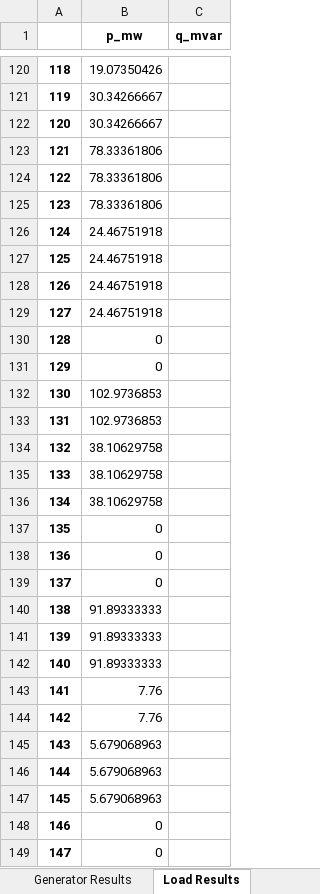
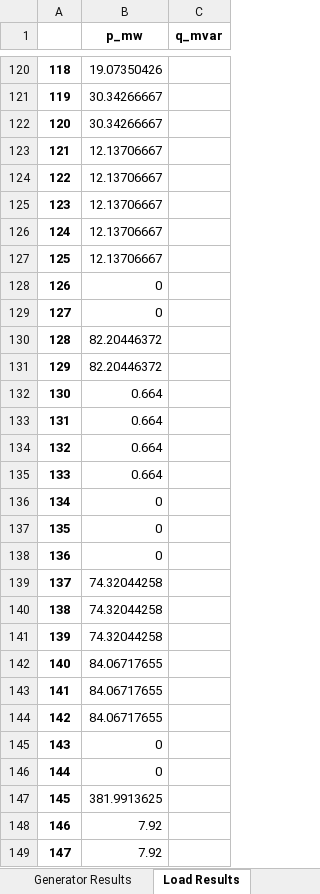
Before and after one commit to yemi02/dissertation, an Excel workbook: results/dc_opf_results.xlsx, sheet Load Results, drawn as a sheet; only a part is shown, gaps mark what is left out; values as stored, in another font and other column widths than the file's, no borders; the diff covers the shown part only; the diff names each change by its address in the sheet, - before the commit and + after, or states it on an @@ line.

```diff
--- a/results/dc_opf_results.xlsx (sheet Load Results)
+++ b/results/dc_opf_results.xlsx (sheet Load Results)
-B123:B125 (p_mw): 78.33361806
+B123:B125 (p_mw): 12.13706667
-B126:B127 (p_mw): 24.46751918
+B126:B127 (p_mw): 12.13706667
-B128:B129 (p_mw): 24.46751918
+B128:B129 (p_mw): 0
-B130:B131 (p_mw): 0
+B130:B131 (p_mw): 82.20446372
-B132:B133 (p_mw): 102.9736853
+B132:B133 (p_mw): 0.664
-B134:B135 (p_mw): 38.10629758
+B134:B135 (p_mw): 0.664
-B136 (p_mw): 38.10629758
+B136 (p_mw): 0
-B139 (p_mw): 0
+B139 (p_mw): 74.32044258
-B140:B141 (p_mw): 91.89333333
+B140:B141 (p_mw): 74.32044258
-B142 (p_mw): 91.89333333
+B142 (p_mw): 84.06717655
-B143:B144 (p_mw): 7.76
+B143:B144 (p_mw): 84.06717655
-B145:B146 (p_mw): 5.679068963
+B145:B146 (p_mw): 0
-B147 (p_mw): 5.679068963
+B147 (p_mw): 381.9913625
-B148:B149 (p_mw): 0
+B148:B149 (p_mw): 7.92
```
Also changed, not shown: 4 added rows, 4 removed rows and 690 edited cells elsewhere in this sheet, sheet Line Results, sheet Generator Results, sheet Bus Results, results/network_v0.xlsx, 1 other file.
